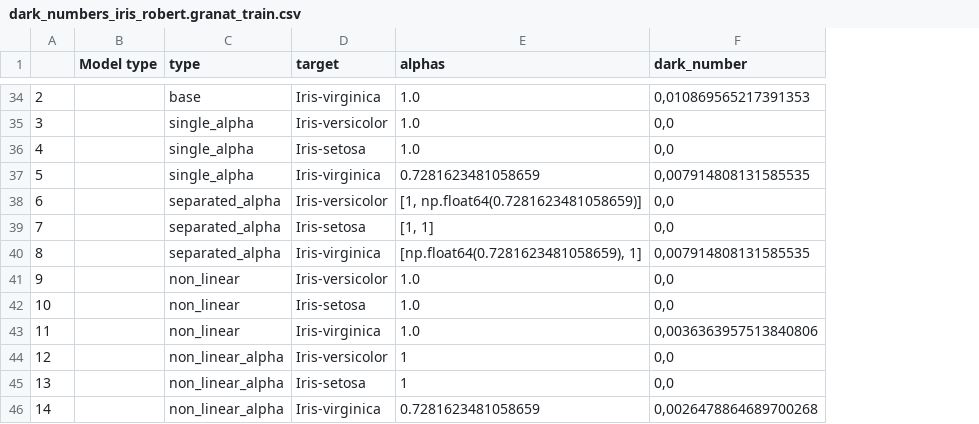
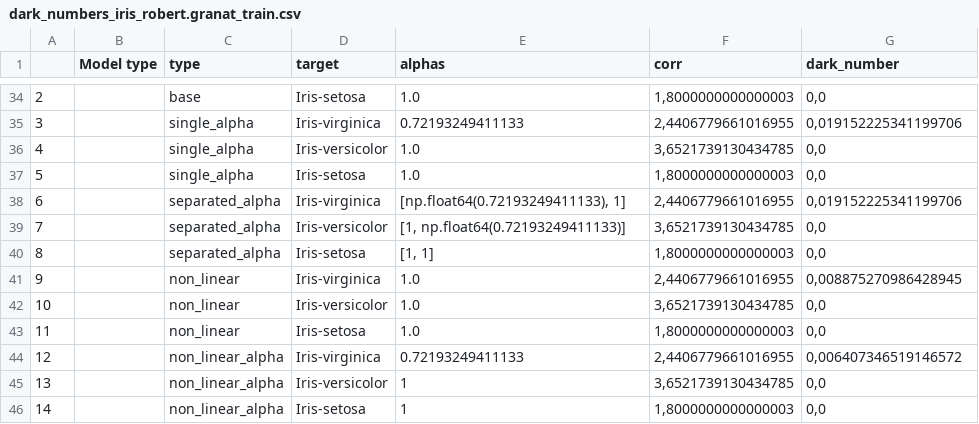
Before and after one commit to slimebob1975/JBGautoclass-jupyter, a CSV file: src/JBGclassification/output/dark_numbers_iris_robert.granat_train.csv, drawn as a sheet; only a part is shown, gaps mark what is left out; addresses are those after the commit; the diff covers the shown part only; the diff names each change by its address in the sheet, - before the commit and + after, or states it on an @@ line.

```diff
--- a/src/JBGclassification/output/dark_numbers_iris_robert.granat_train.csv
+++ b/src/JBGclassification/output/dark_numbers_iris_robert.granat_train.csv
+column F (corr), rows 34-46: 1,8000000000000003 | 2,4406779661016955 | 3,6521739130434785 | 1,8000000000000003 | 2,4406779661016955 | 3,6521739130434785 | 1,8000000000000003 | 2,4406779661016955 | 3,6521739130434785 | 1,8000000000000003 | 2,4406779661016955 | 3,6521739130434785 | 1,8000000000000003
-D34 (target): Iris-virginica
+D34 (target): Iris-setosa
-G34 (dark_number): 0,010869565217391353
+G34 (dark_number): 0,0
-D35 (target): Iris-versicolor
+D35 (target): Iris-virginica
-E35 (alphas): 1.0
+E35 (alphas): 0.72193249411133
-G35 (dark_number): 0,0
+G35 (dark_number): 0,019152225341199706
-D36 (target): Iris-setosa
+D36 (target): Iris-versicolor
-D37 (target): Iris-virginica
+D37 (target): Iris-setosa
-E37 (alphas): 0.7281623481058659
+E37 (alphas): 1.0
-G37 (dark_number): 0,007914808131585535
+G37 (dark_number): 0,0
-D38 (target): Iris-versicolor
+D38 (target): Iris-virginica
-E38 (alphas): [1, np.float64(0.7281623481058659)]
+E38 (alphas): [np.float64(0.72193249411133), 1]
-G38 (dark_number): 0,0
+G38 (dark_number): 0,019152225341199706
-D39 (target): Iris-setosa
+D39 (target): Iris-versicolor
-E39 (alphas): [1, 1]
+E39 (alphas): [1, np.float64(0.72193249411133)]
-D40 (target): Iris-virginica
+D40 (target): Iris-setosa
-E40 (alphas): [np.float64(0.7281623481058659), 1]
+E40 (alphas): [1, 1]
-G40 (dark_number): 0,007914808131585535
+G40 (dark_number): 0,0
-D41 (target): Iris-versicolor
+D41 (target): Iris-virginica
-G41 (dark_number): 0,0
+G41 (dark_number): 0,008875270986428945
-D42 (target): Iris-setosa
+D42 (target): Iris-versicolor
-D43 (target): Iris-virginica
+D43 (target): Iris-setosa
-G43 (dark_number): 0,0036363957513840806
+G43 (dark_number): 0,0
-D44 (target): Iris-versicolor
+D44 (target): Iris-virginica
-E44 (alphas): 1
+E44 (alphas): 0.72193249411133
-G44 (dark_number): 0,0
+G44 (dark_number): 0,006407346519146572
-D45 (target): Iris-setosa
+D45 (target): Iris-versicolor
-D46 (target): Iris-virginica
+D46 (target): Iris-setosa
-E46 (alphas): 0.7281623481058659
+E46 (alphas): 1
-G46 (dark_number): 0,0026478864689700268
+G46 (dark_number): 0,0
```
Also changed, not shown: 61 edited cells elsewhere in this file, src/JBGclassification/output/misplaced_iris_robert.granat_train.csv, 5 other files.
